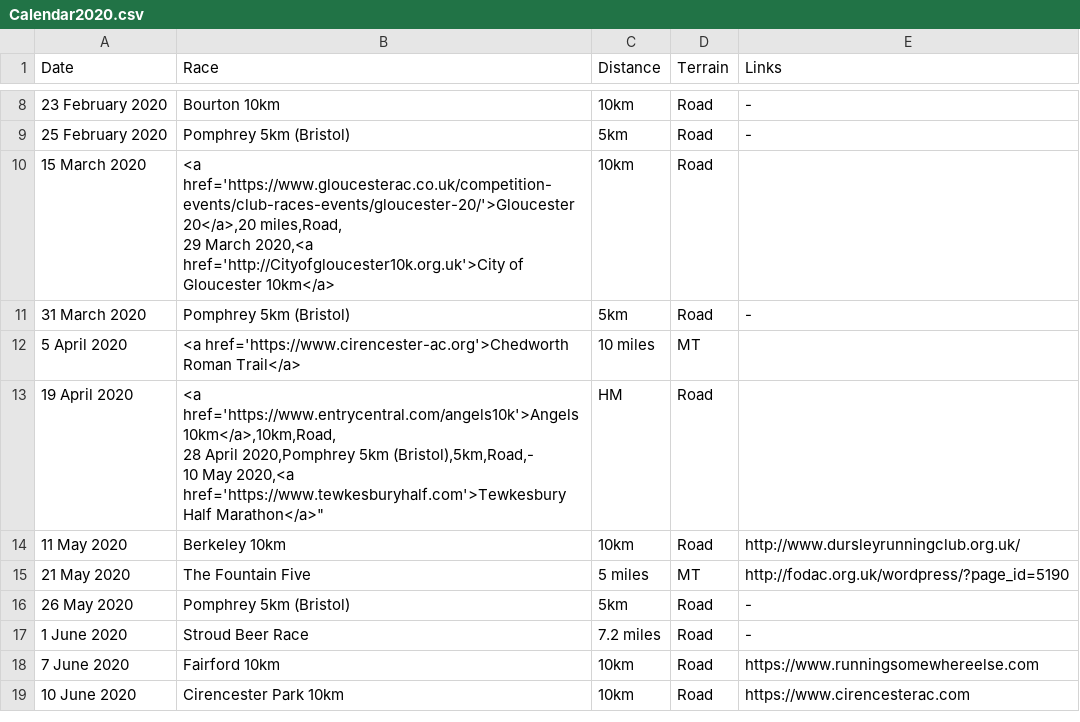
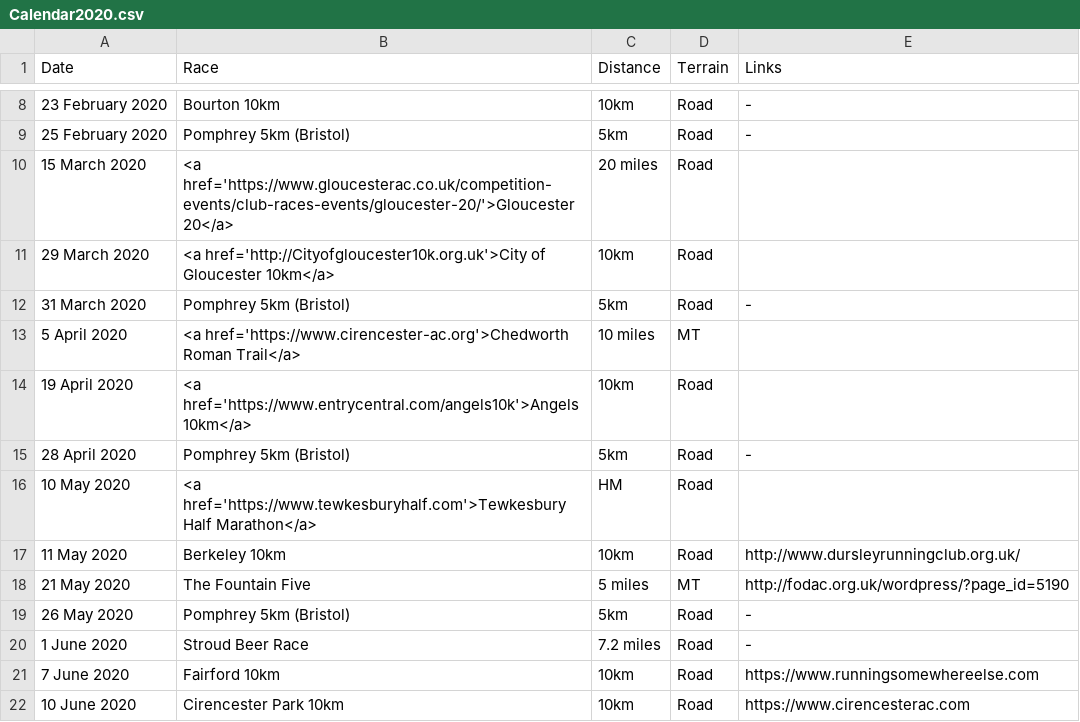
Before and after one commit to CLCStriders/striders, a CSV file: Data/Calendar2020.csv, drawn as a sheet; only a part is shown, gaps mark what is left out.

Commit message:
Update Calendar2020.csv

```diff
--- a/Data/Calendar2020.csv
+++ b/Data/Calendar2020.csv
@@ -9,9 +9,9 @@ Date,Race,Distance,Terrain,Links
 25 February 2020,Pomphrey 5km (Bristol),5km,Road,-
-15 March 2020,"<a href='https://www.gloucesterac.co.uk/competition-events/club-races-events/gloucester-20/'>Gloucester 20</a>,20 miles,Road,
-29 March 2020,"<a href='http://Cityofgloucester10k.org.uk'>City of Gloucester 10km</a>,10km,Road,
+15 March 2020,"<a href='https://www.gloucesterac.co.uk/competition-events/club-races-events/gloucester-20/'>Gloucester 20</a>",20 miles,Road,
+29 March 2020,"<a href='http://Cityofgloucester10k.org.uk'>City of Gloucester 10km</a>",10km,Road,
 31 March 2020,Pomphrey 5km (Bristol),5km,Road,-
 5 April 2020,"<a href='https://www.cirencester-ac.org'>Chedworth Roman Trail</a>",10 miles,MT,
-19 April 2020,"<a href='https://www.entrycentral.com/angels10k'>Angels 10km</a>,10km,Road,
-28 April 2020,Pomphrey 5km (Bristol),5km,Road,-
-10 May 2020,"<a href='https://www.tewkesburyhalf.com'>Tewkesbury Half Marathon</a>",HM,Road,
+19 April 2020,"<a href='https://www.entrycentral.com/angels10k'>Angels 10km</a>",10km,Road,
+28 April 2020,Pomphrey 5km (Bristol),5km,Road,-
+10 May 2020,"<a href='https://www.tewkesburyhalf.com'>Tewkesbury Half Marathon</a>",HM,Road,
 11 May 2020,Berkeley 10km,10km,Road,http://www.dursleyrunningclub.org.uk/
```
